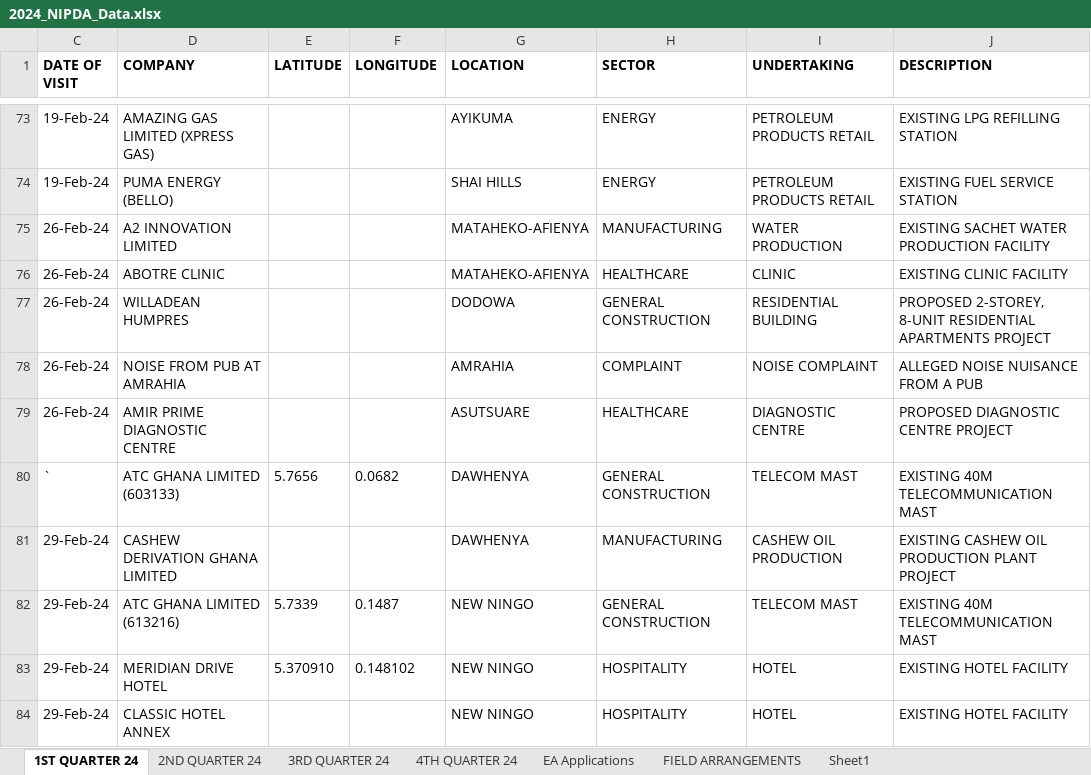
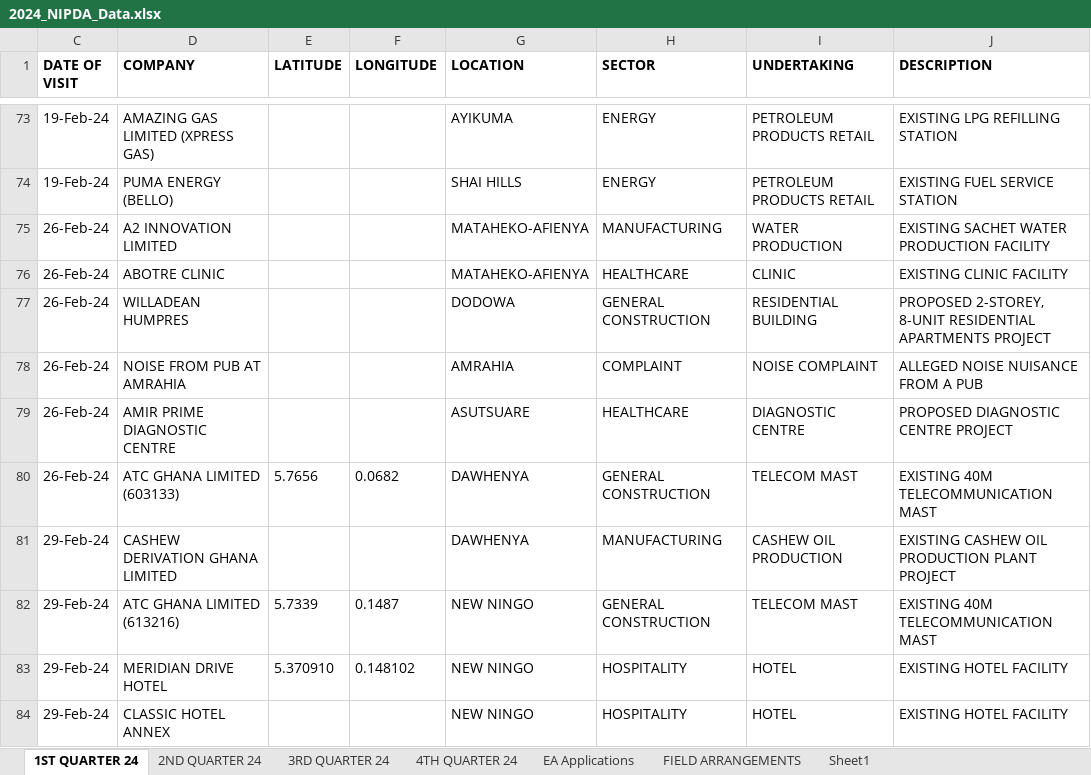
Before and after one commit to jhayphix/PythonSpace, an Excel workbook: Projects/NIPDA/2024_NIPDA_Data.xlsx, sheet 1ST QUARTER 24, drawn as a sheet; only a part is shown, gaps mark what is left out; values as stored, in another font and other column widths than the file's, no borders; the diff names each change by its address in the sheet, - before the commit and + after, or states it on an @@ line.

Commit message:
Update : NIPDA 1st Quarter

```diff
--- a/Projects/NIPDA/2024_NIPDA_Data.xlsx (sheet 1ST QUARTER 24)
+++ b/Projects/NIPDA/2024_NIPDA_Data.xlsx (sheet 1ST QUARTER 24)
-C80 (DATE OF VISIT): `
+C80 (DATE OF VISIT): 26-Feb-24
```
Also changed, not shown: 2 other files.
